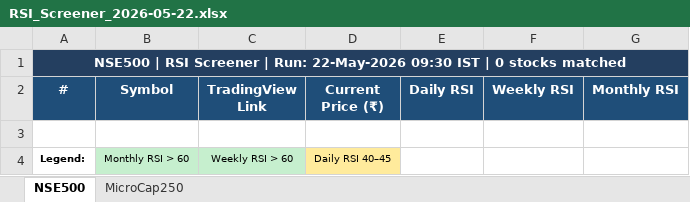
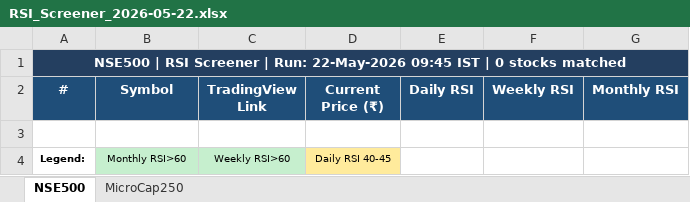
Before and after one commit to nikunj2021/RSI_GFS_SCREENER, an Excel workbook: output/RSI_Screener_2026-05-22.xlsx, sheet NSE500, drawn as a sheet; values as stored, in another font and other column widths than the file's, no borders; the diff names each change by its address in the sheet, - before the commit and + after, or states it on an @@ line.

```diff
--- a/output/RSI_Screener_2026-05-22.xlsx (sheet NSE500)
+++ b/output/RSI_Screener_2026-05-22.xlsx (sheet NSE500)
-A1 (#): …Run: 22-May-2026 09:30 IST |…
+A1 (#): …Run: 22-May-2026 09:45 IST |…
-B4 (Symbol): Monthly RSI > 60
+B4 (Symbol): Monthly RSI>60
-C4 (TradingView Link): Weekly RSI > 60
+C4 (TradingView Link): Weekly RSI>60
-D4 (Current Price (₹)): Daily RSI 40–45
+D4 (Current Price (₹)): Daily RSI 40-45
```
Also changed, not shown: sheet MicroCap250.
